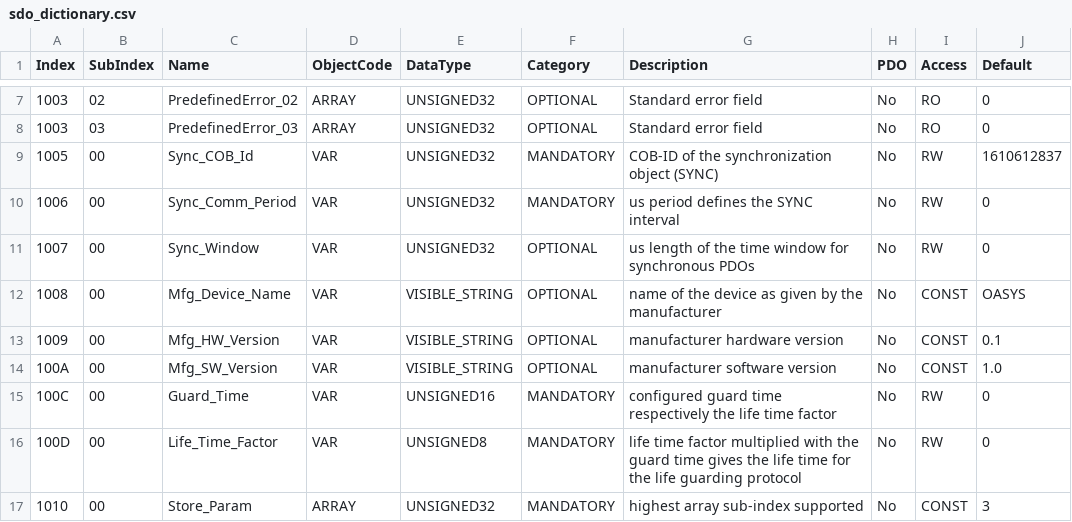
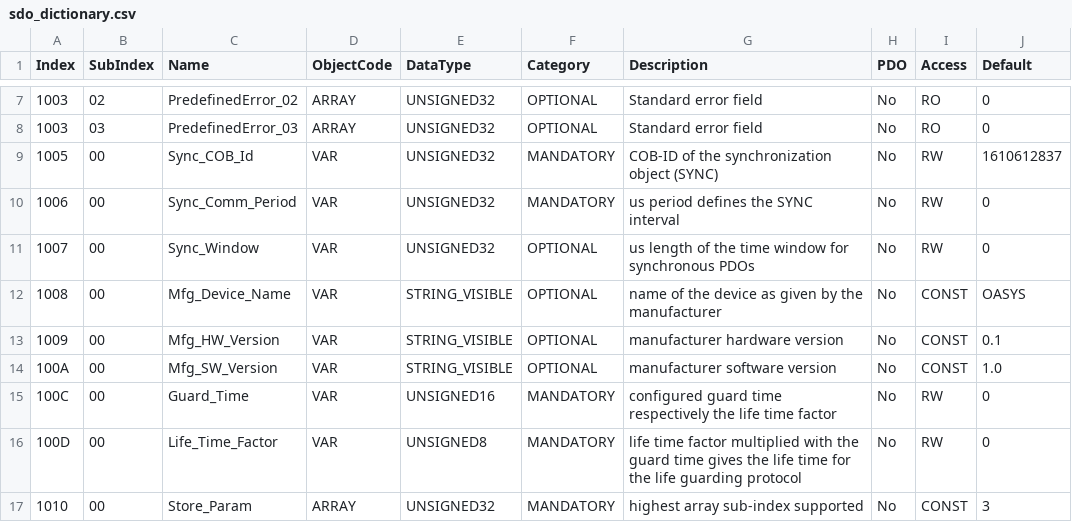
Before and after one commit to oa-sys/CANOpen, a CSV file: config/sdo_dictionary.csv, drawn as a sheet; only a part is shown, gaps mark what is left out.

Commit message:
Clean up configuration to generate EntryType

```diff
--- a/config/sdo_dictionary.csv
+++ b/config/sdo_dictionary.csv
@@ -11,5 +11,5 @@ Index,SubIndex,Name,ObjectCode,DataType,Category,Description,PDO,Access,Default
 1007,00,Sync_Window,VAR,UNSIGNED32,OPTIONAL,us length of the time window for synchronous PDOs,No,RW,0
-1008,00,Mfg_Device_Name,VAR,VISIBLE_STRING,OPTIONAL,name of the device as given by the manufacturer,No,CONST,OASYS
-1009,00,Mfg_HW_Version,VAR,VISIBLE_STRING,OPTIONAL,manufacturer hardware version,No,CONST,0.1
-100A,00,Mfg_SW_Version,VAR,VISIBLE_STRING,OPTIONAL,manufacturer software version,No,CONST,1.0
+1008,00,Mfg_Device_Name,VAR,STRING_VISIBLE,OPTIONAL,name of the device as given by the manufacturer,No,CONST,OASYS
+1009,00,Mfg_HW_Version,VAR,STRING_VISIBLE,OPTIONAL,manufacturer hardware version,No,CONST,0.1
+100A,00,Mfg_SW_Version,VAR,STRING_VISIBLE,OPTIONAL,manufacturer software version,No,CONST,1.0
 100C,00,Guard_Time,VAR,UNSIGNED16,MANDATORY,configured guard time respectively the life time factor,No,RW,0
```
Also changed, not shown: 4 other files.
